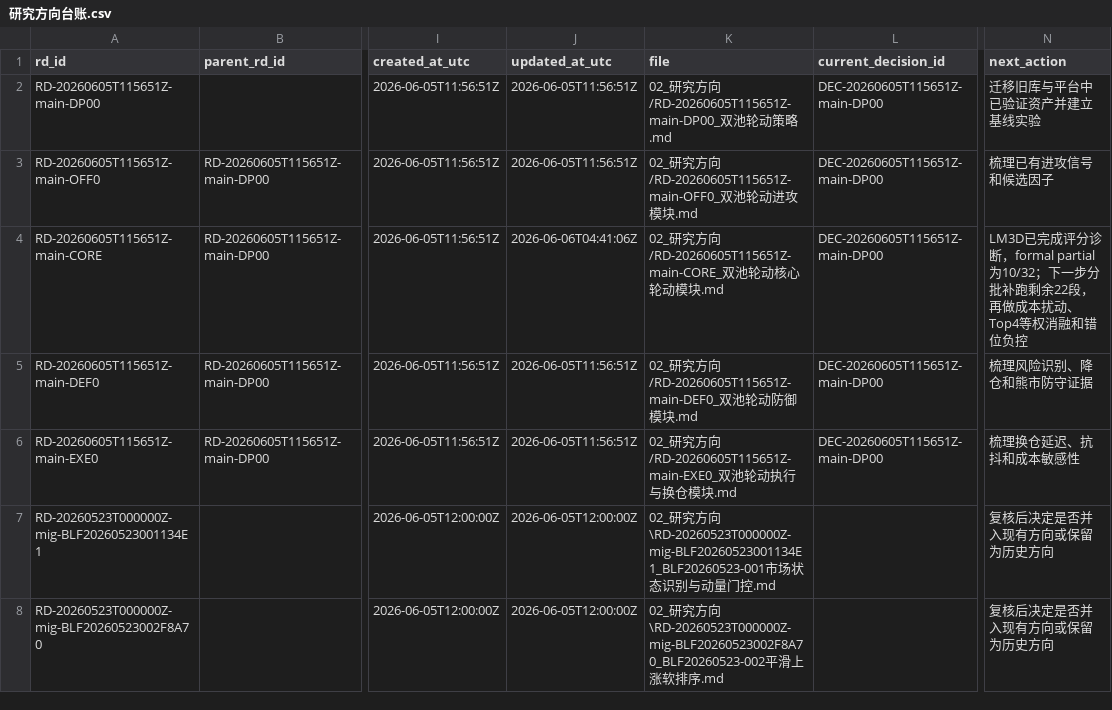
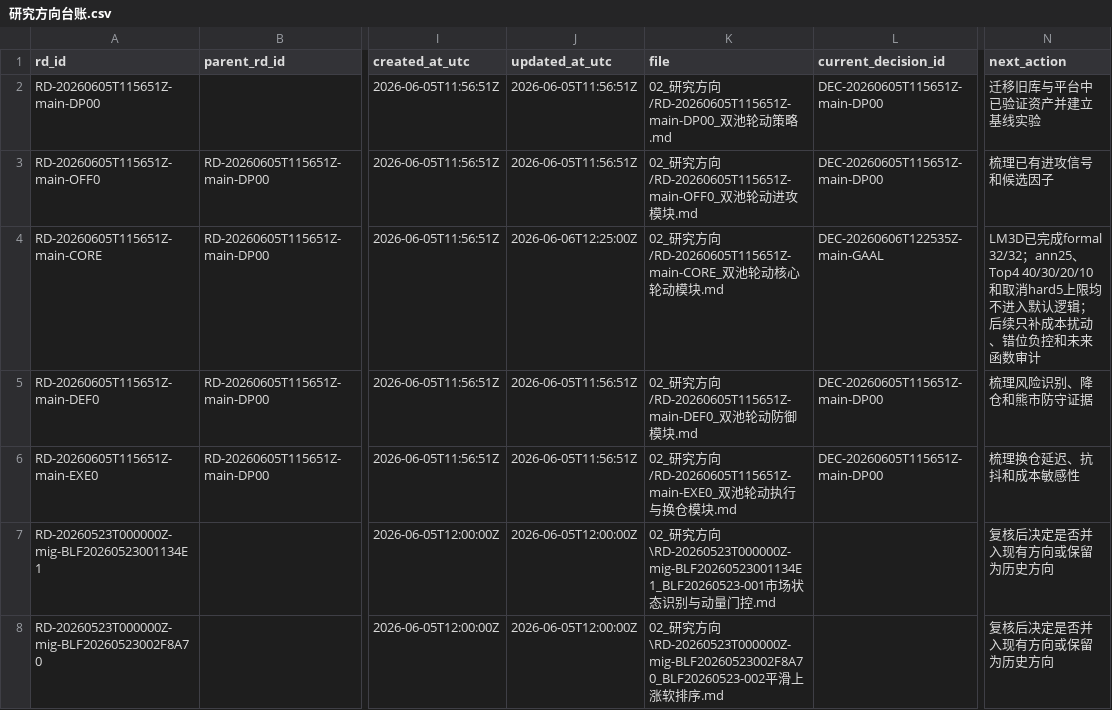
Before and after one commit to huakaiye/quant-knowledge-base, a CSV file: 01_台账/研究方向台账.csv, drawn as a sheet; only a part is shown, gaps mark what is left out; the diff names each change by its address in the sheet, - before the commit and + after, or states it on an @@ line.

```diff
--- a/01_台账/研究方向台账.csv
+++ b/01_台账/研究方向台账.csv
-J4 (updated_at_utc): 2026-06-06T04:41:06Z
+J4 (updated_at_utc): 2026-06-06T12:25:00Z
-L4 (current_decision_id): DEC-20260605T115651Z-main-DP00
+L4 (current_decision_id): DEC-20260606T122535Z-main-GAAL
-N4 (next_action): LM3D已完成评分诊断，formal partial为10/32；下一步分批补跑剩余22段，再做成本扰动、Top4等权消融和错位负控
+N4 (next_action): LM3D已完成formal 32/32；ann25、Top4 40/30/20/10和取消hard5上限均不进入默认逻辑；后续只补成本扰动、错位负控和未来函数审计
```
Also changed, not shown: 01_台账/决策台账.csv, 01_台账/实验台账.csv, 7 other files.
